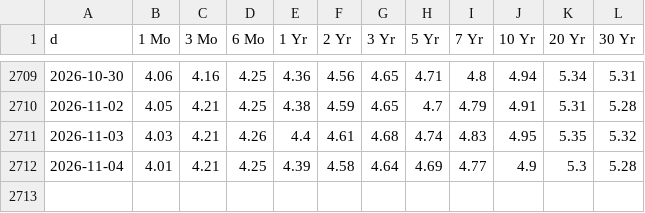
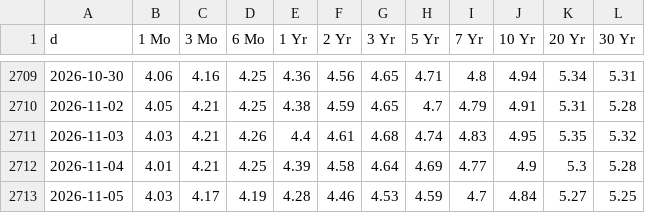
Before and after one commit to North7/morningbell, a CSV file: data/hist/UST.csv, drawn as a sheet; only a part is shown, gaps mark what is left out.

```diff
--- a/data/hist/UST.csv
+++ b/data/hist/UST.csv
@@ -2712 +2712,2 @@ d,1 Mo,3 Mo,6 Mo,1 Yr,2 Yr,3 Yr,5 Yr,7 Yr,10 Yr,20 Yr,30 Yr
 2026-11-04,4.01,4.21,4.25,4.39,4.58,4.64,4.69,4.77,4.9,5.3,5.28
+2026-11-05,4.03,4.17,4.19,4.28,4.46,4.53,4.59,4.7,4.84,5.27,5.25
```
Also changed, not shown: data/hist/AAPL.csv, data/hist/AMD.csv, 23 other files.
